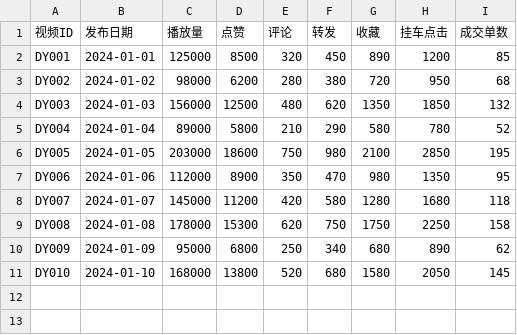
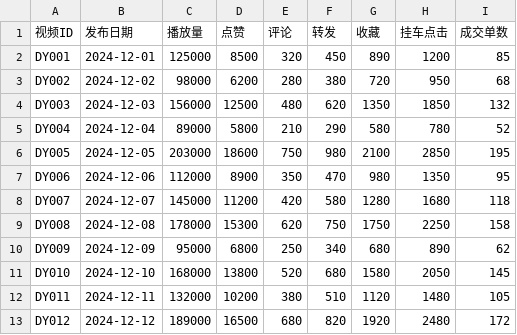
Before and after one commit to 1xbbx/1xbbx, a CSV file: public/sample-data.csv, drawn as a sheet.

```diff
--- a/public/sample-data.csv
+++ b/public/sample-data.csv
@@ -1,11 +1,13 @@
 视频ID,发布日期,播放量,点赞,评论,转发,收藏,挂车点击,成交单数
-DY001,2024-01-01,125000,8500,320,450,890,1200,85
-DY002,2024-01-02,98000,6200,280,380,720,950,68
-DY003,2024-01-03,156000,12500,480,620,1350,1850,132
-DY004,2024-01-04,89000,5800,210,290,580,780,52
-DY005,2024-01-05,203000,18600,750,980,2100,2850,195
-DY006,2024-01-06,112000,8900,350,470,980,1350,95
-DY007,2024-01-07,145000,11200,420,580,1280,1680,118
-DY008,2024-01-08,178000,15300,620,750,1750,2250,158
-DY009,2024-01-09,95000,6800,250,340,680,890,62
-DY010,2024-01-10,168000,13800,520,680,1580,2050,145
+DY001,2024-12-01,125000,8500,320,450,890,1200,85
+DY002,2024-12-02,98000,6200,280,380,720,950,68
+DY003,2024-12-03,156000,12500,480,620,1350,1850,132
+DY004,2024-12-04,89000,5800,210,290,580,780,52
+DY005,2024-12-05,203000,18600,750,980,2100,2850,195
+DY006,2024-12-06,112000,8900,350,470,980,1350,95
+DY007,2024-12-07,145000,11200,420,580,1280,1680,118
+DY008,2024-12-08,178000,15300,620,750,1750,2250,158
+DY009,2024-12-09,95000,6800,250,340,680,890,62
+DY010,2024-12-10,168000,13800,520,680,1580,2050,145
+DY011,2024-12-11,132000,10200,380,510,1120,1480,105
+DY012,2024-12-12,189000,16500,680,820,1920,2480,172
```
Also changed, not shown: 5 other files.
